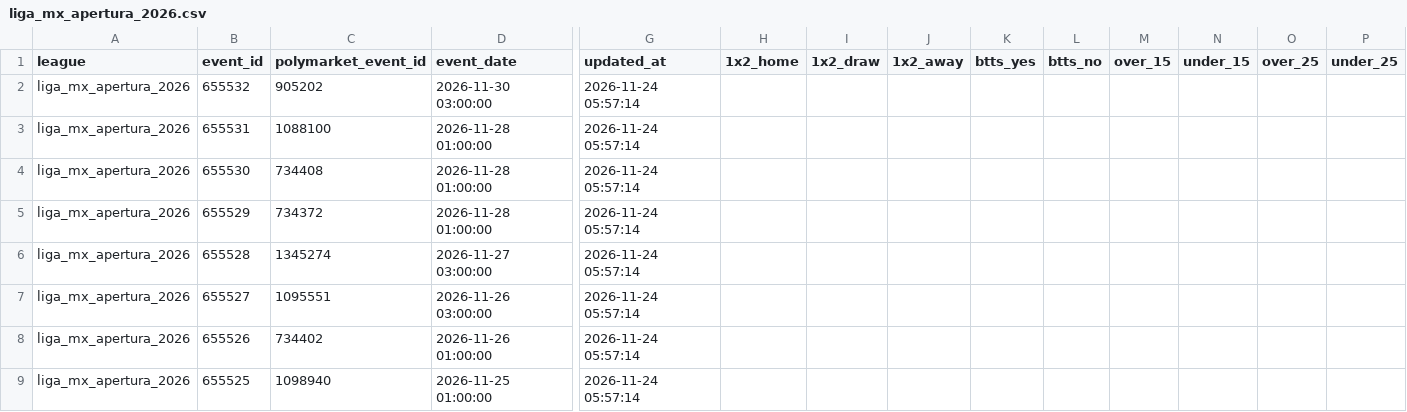
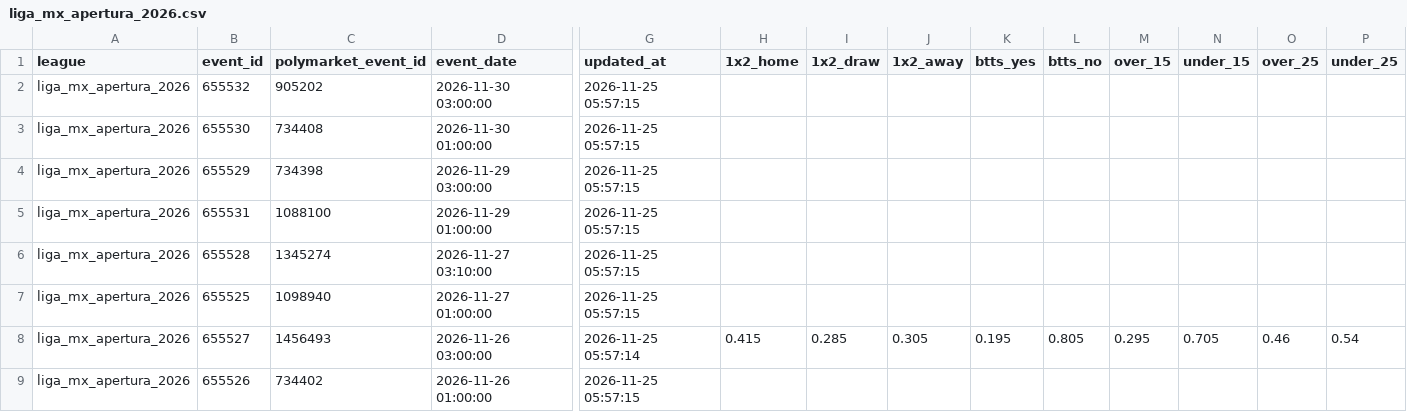
Before and after one commit to aimidas1/Polymarket_data, a CSV file: liga_mx_apertura_2026.csv, drawn as a sheet; only a part is shown, gaps mark what is left out; removed rows and columns are numbered as before the commit, all else as after; rows hold the shown columns only; the diff covers the shown part only; the diff names each change by its address in the sheet, - before the commit and + after, or states it on an @@ line.

```diff
--- a/liga_mx_apertura_2026.csv
+++ b/liga_mx_apertura_2026.csv
-G2 (updated_at): 2026-11-24 05:57:14
+G2 (updated_at): 2026-11-25 05:57:15
-row 3: liga_mx_apertura_2026 | 655531 | 1088100 | 2026-11-28 01:00:00 | 2026-11-24 05:57:14
-D3 (event_date): 2026-11-28 01:00:00
+D3 (event_date): 2026-11-30 01:00:00
-G3:G4 (updated_at): 2026-11-24 05:57:14
+G3:G4 (updated_at): 2026-11-25 05:57:15
-C4 (polymarket_event_id): 734372
+C4 (polymarket_event_id): 734398
-D4 (event_date): 2026-11-28 01:00:00
+D4 (event_date): 2026-11-29 03:00:00
+row 5: liga_mx_apertura_2026 | 655531 | 1088100 | 2026-11-29 01:00:00 | 2026-11-25 05:57:15
-D6 (event_date): 2026-11-27 03:00:00
+D6 (event_date): 2026-11-27 03:10:00
-G6 (updated_at): 2026-11-24 05:57:14
+G6 (updated_at): 2026-11-25 05:57:15
+row 7: liga_mx_apertura_2026 | 655525 | 1098940 | 2026-11-27 01:00:00 | 2026-11-25 05:57:15
-C8 (polymarket_event_id): 1095551
+C8 (polymarket_event_id): 1456493
-G8 (updated_at): 2026-11-24 05:57:14
+G8 (updated_at): 2026-11-25 05:57:14
-H8 (1x2_home): (empty)
+H8 (1x2_home): 0.415
-I8 (1x2_draw): (empty)
+I8 (1x2_draw): 0.285
-J8 (1x2_away): (empty)
+J8 (1x2_away): 0.305
-K8 (btts_yes): (empty)
+K8 (btts_yes): 0.195
-L8 (btts_no): (empty)
+L8 (btts_no): 0.805
-M8 (over_15): (empty)
+M8 (over_15): 0.295
-N8 (under_15): (empty)
+N8 (under_15): 0.705
-O8 (over_25): (empty)
+O8 (over_25): 0.46
-P8 (under_25): (empty)
+P8 (under_25): 0.54
-G9 (updated_at): 2026-11-24 05:57:14
+G9 (updated_at): 2026-11-25 05:57:15
-row 9: liga_mx_apertura_2026 | 655525 | 1098940 | 2026-11-25 01:00:00 | 2026-11-24 05:57:14
```
Also changed, not shown: 5 edited cells elsewhere in this file, brasileirao_serie_a_2026.csv, mls_2026.csv, 2 other files.
